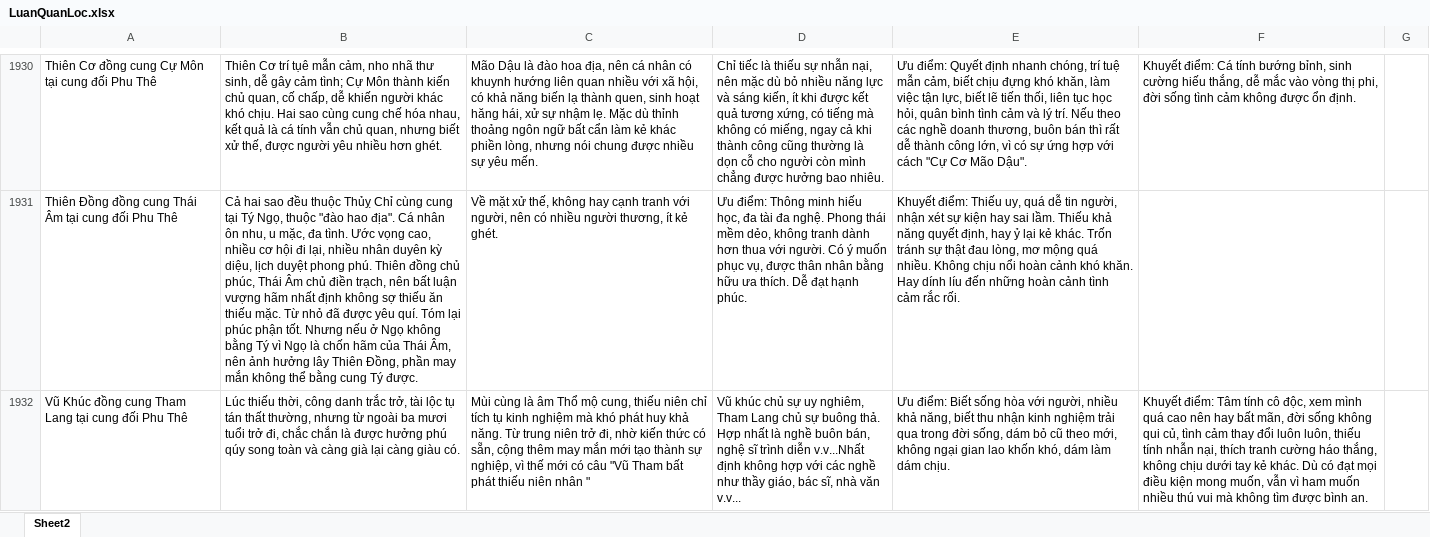
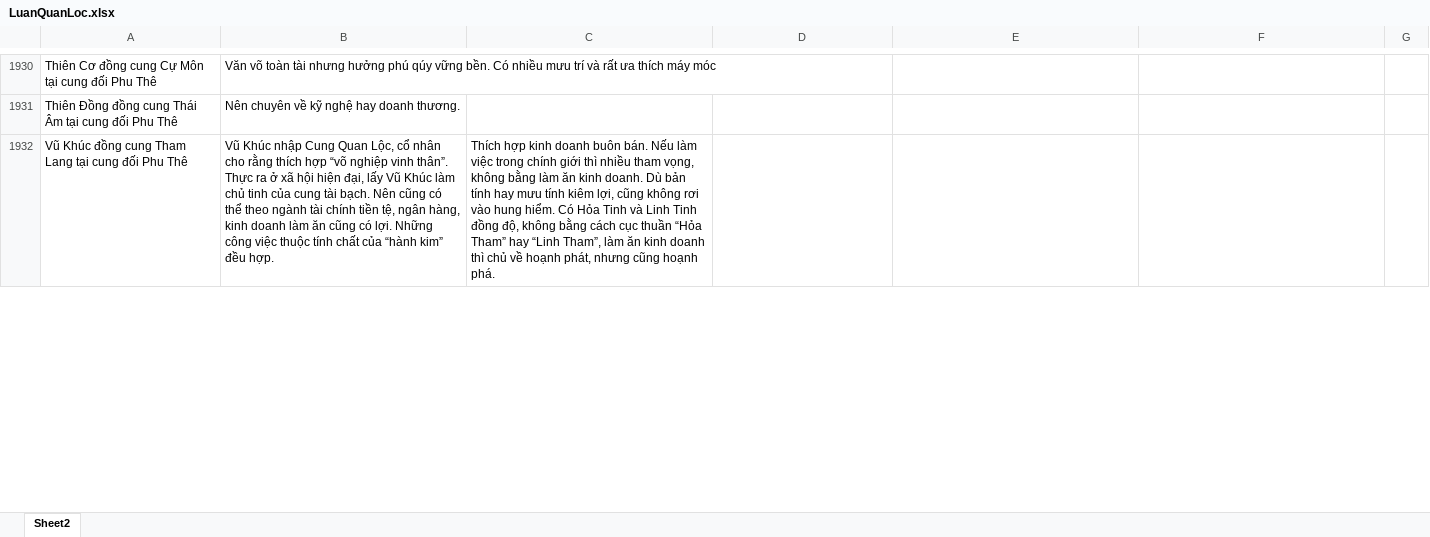
Before and after one commit to Donniehieu/LuanGiaiTuViBacPhai, an Excel workbook: LuanQuanLoc.xlsx, sheet Sheet2, drawn as a sheet; only a part is shown, gaps mark what is left out; values as stored, in another font and other column widths than the file's, no borders; conditional formats not drawn; the diff covers the shown part only; the diff names each change by its address in the sheet, - before the commit and + after, or states it on an @@ line.

```diff
--- a/LuanQuanLoc.xlsx (sheet Sheet2)
+++ b/LuanQuanLoc.xlsx (sheet Sheet2)
-B1930: Thiên Cơ trí tụê mẫn cảm, nho nhã thư sinh, dễ gây cảm tình; Cự Môn thành kiến chủ quan, cố chấp, dễ khiến người khác khó chịu. Hai sao cùng cung chế hóa nhau, kết quả là cá tính vẫn chủ quan, nhưng biết xử thế, được người yêu nhiều hơn ghét.
+B1930: Văn võ toàn tài nhưng hưởng phú qúy vững bền. Có nhiều mưu trí và rất ưa thích máy móc
-C1930: Mão Dậu là đào hoa địa, nên cá nhân có khuynh hướng liên quan nhiều với xã hội, có khả năng biến lạ thành quen, sinh hoạt hăng hái, xử sự nhậm lẹ. Mặc dù thỉnh thoảng ngôn ngữ bất cẩn làm kẻ khác phiền lòng, nhưng nói chung được nhiều sự yêu mến.
+C1930: (empty)
-D1930: Chỉ tiếc là thiếu sự nhẫn nại, nên mặc dù bỏ nhiều năng lực và sáng kiến, ít khi được kết quả tương xứng, có tiếng mà không có miếng, ngay cả khi thành công cũng thường là dọn cỗ cho người còn mình chẳng được hưởng bao nhiêu.
+D1930: (empty)
-E1930: Ưu điểm: Quyết định nhanh chóng, trí tuệ mẫn cảm, biết chịu đựng khó khăn, làm việc tận lực, biết lẽ tiến thối, liên tục học hỏi, quân bình tình cảm và lý trí. Nếu theo các nghề doanh thương, buôn bán thì rất dễ thành công lớn, vì có sự ứng hợp với cách "Cự Cơ Mão Dậu".
+E1930: (empty)
-F1930: Khuyết điểm: Cá tính bướng bỉnh, sinh cường hiếu thắng, dễ mắc vào vòng thị phi, đời sống tình cảm không được ổn định.
+F1930: (empty)
-B1931: Cả hai sao đều thuộc Thủỵ Chỉ cùng cung tại Tý Ngọ, thuộc "đào hao địa". Cá nhân ôn nhu, u mặc, đa tình. Ước vọng cao, nhiều cơ hội đi lại, nhiều nhân duyên kỳ diệu, lịch duyệt phong phú. Thiên đồng chủ phúc, Thái Âm chủ điền trạch, nên bất luận vượng hãm nhất định không sợ thiếu ăn thiếu mặc. Từ nhỏ đã được yêu quí. Tóm lại phúc phận tốt. Nhưng nếu ở Ngọ không bằng Tý vì Ngọ là chốn hãm của Thái Âm, nên ảnh hưởng lây Thiên Đồng, phần may mắn không thể bằng cung Tý được.
+B1931: Nên chuyên về kỹ nghệ hay doanh thương.
-C1931: Về mặt xử thế, không hay cạnh tranh với người, nên có nhiều người thương, ít kẻ ghét.
+C1931: (empty)
-D1931: Ưu điểm: Thông minh hiếu học, đa tài đa nghệ. Phong thái mềm dẻo, không tranh dành hơn thua với người. Có ý muốn phục vụ, được thân nhân bằng hữu ưa thích. Dễ đạt hạnh phúc.
+D1931: (empty)
-E1931: Khuyết điểm: Thiếu uy, quá dễ tin người, nhận xét sự kiện hay sai lầm. Thiếu khả năng quyết định, hay ỷ lại kẻ khác. Trốn tránh sự thật đau lòng, mơ mộng quá nhiều. Không chịu nổi hoàn cảnh khó khăn. Hay dính líu đến những hoàn cảnh tình cảm rắc rối.
+E1931: (empty)
-B1932: Lúc thiếu thời, công danh trắc trở, tài lộc tụ tán thất thường, nhưng từ ngoài ba mươi tuổi trở đi, chắc chắn là được hưởng phú qúy song toàn và càng già lại càng giàu có.
+B1932: Vũ Khúc nhập Cung Quan Lộc, cổ nhân cho rằng thích hợp “võ nghiệp vinh thân”. Thực ra ở xã hội hiện đại, lấy Vũ Khúc làm chủ tinh của cung tài bạch. Nên cũng có thể theo ngành tài chính tiền tệ, ngân hàng, kinh doanh làm ăn cũng có lợi. Những công việc thuộc tính chất của “hành kim” đều hợp.
-C1932: Mùi cùng là âm Thổ mộ cung, thiếu niên chỉ tích tụ kinh nghiệm mà khó phát huy khả năng. Từ trung niên trở đi, nhờ kiến thức có sẵn, cộng thêm may mắn mới tạo thành sự nghiệp, vì thế mới có câu "Vũ Tham bất phát thiếu niên nhân "
+C1932: Thích hợp kinh doanh buôn bán. Nếu làm việc trong chính giới thì nhiều tham vọng, không bằng làm ăn kinh doanh. Dù bản tính hay mưu tính kiêm lợi, cũng không rơi vào hung hiểm. Có Hỏa Tinh và Linh Tinh đồng độ, không bằng cách cục thuần “Hỏa Tham” hay “Linh Tham”, làm ăn kinh doanh thì chủ về hoạnh phát, nhưng cũng hoạnh phá.
-D1932: Vũ khúc chủ sự uy nghiêm, Tham Lang chủ sự buông thả. Hợp nhất là nghề buôn bán, nghệ sĩ trình diễn v.v...Nhất định không hợp với các nghề như thầy giáo, bác sĩ, nhà văn v.v...
+D1932: (empty)
-E1932: Ưu điểm: Biết sống hòa với người, nhiều khả năng, biết thu nhận kinh nghiệm trải qua trong đời sống, dám bỏ cũ theo mới, không ngại gian lao khốn khó, dám làm dám chịu.
+E1932: (empty)
-F1932: Khuyết điểm: Tâm tính cô độc, xem mình quá cao nên hay bất mãn, đời sống không qui củ, tình cảm thay đổi luôn luôn, thiếu tính nhẫn nại, thích tranh cường háo thắng, không chịu dưới tay kẻ khác. Dù có đạt mọi điều kiện mong muốn, vẫn vì ham muốn nhiều thú vui mà không tìm được bình an.
+F1932: (empty)
```
Also changed, not shown: 47 edited cells elsewhere in this sheet, LuanPhuMau.xlsx, LuanPhucDuc.xlsx, 6 other files.
